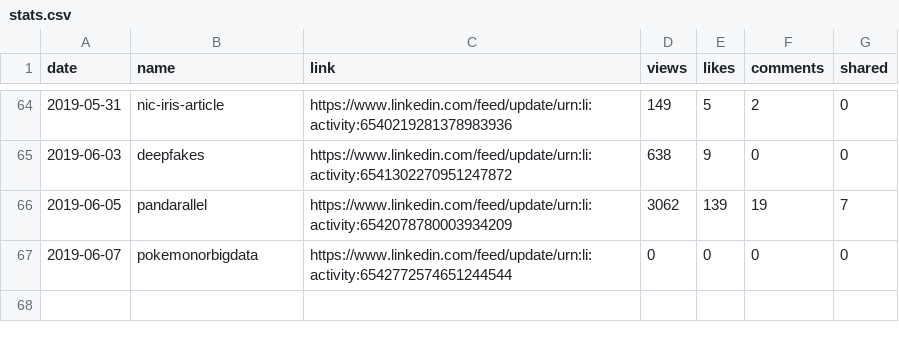
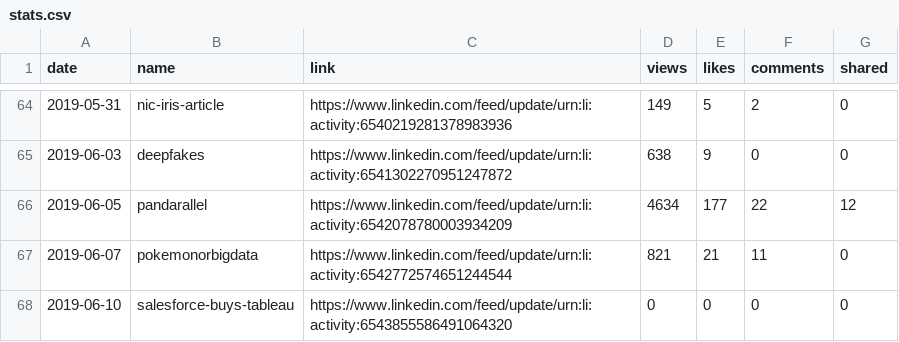
Before and after one commit to jayme-anchante/linkedin-posts, a CSV file: stats.csv, drawn as a sheet; only a part is shown, gaps mark what is left out.

Commit message:
stats

```diff
--- a/stats.csv
+++ b/stats.csv
@@ -65,3 +65,4 @@ date,name,link,views,likes,comments,shared
 2019-06-03,deepfakes,https://www.linkedin.com/feed/update/urn:li:activity:6541302270951247872,638,9,0,0
-2019-06-05,pandarallel,https://www.linkedin.com/feed/update/urn:li:activity:6542078780003934209,3062,139,19,7
-2019-06-07,pokemonorbigdata,https://www.linkedin.com/feed/update/urn:li:activity:6542772574651244544,0,0,0,0
+2019-06-05,pandarallel,https://www.linkedin.com/feed/update/urn:li:activity:6542078780003934209,4634,177,22,12
+2019-06-07,pokemonorbigdata,https://www.linkedin.com/feed/update/urn:li:activity:6542772574651244544,821,21,11,0
+2019-06-10,salesforce-buys-tableau,https://www.linkedin.com/feed/update/urn:li:activity:6543855586491064320,0,0,0,0
```
